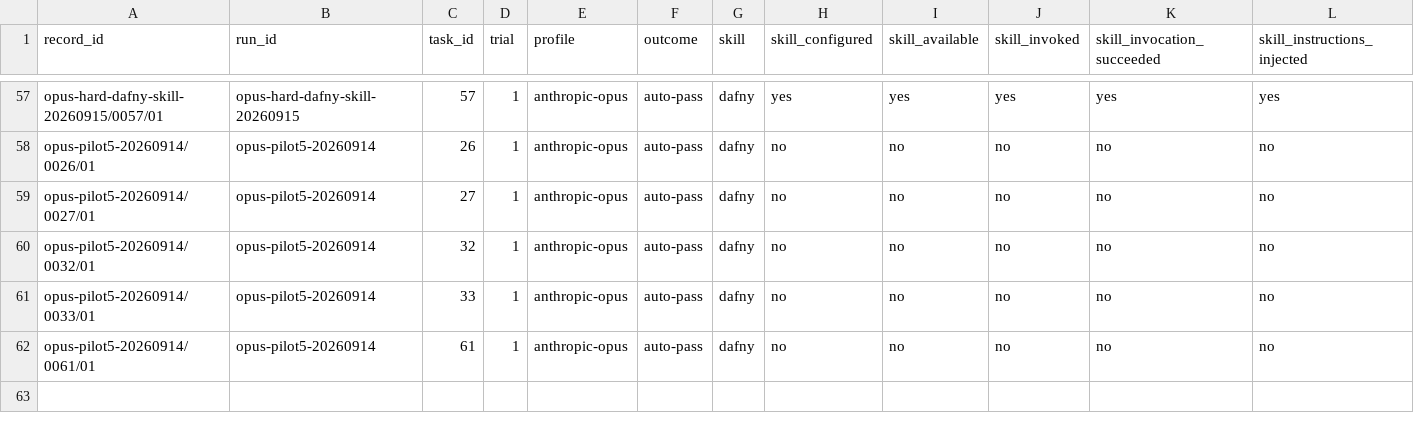
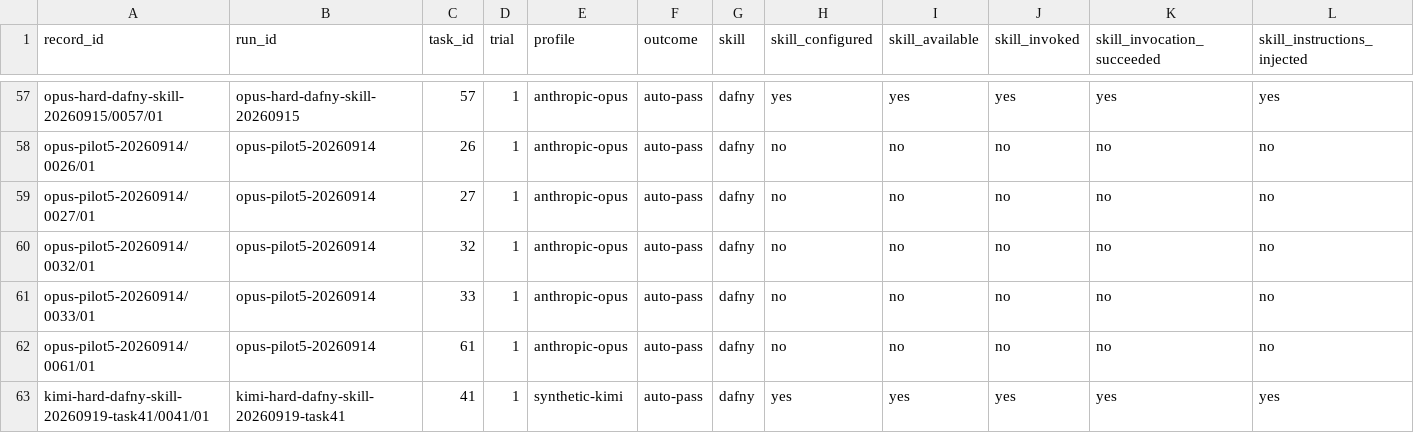
Before and after one commit to midspiral/lemmascript-dafny-benchmark-runs, a CSV file: records/skills.csv, drawn as a sheet; only a part is shown, gaps mark what is left out; rows hold the shown columns only; the diff names each change by its address in the sheet, - before the commit and + after, or states it on an @@ line.

```diff
--- a/records/skills.csv
+++ b/records/skills.csv
+row 63: kimi-hard-dafny-skill-20260919-task41/0041/01 | kimi-hard-dafny-skill-20260919-task41 | 41 | 1 | synthetic-kimi | auto-pass | dafny | yes | yes | yes | yes | yes
```
Also changed, not shown: records/trials.csv, records/usage.csv.
